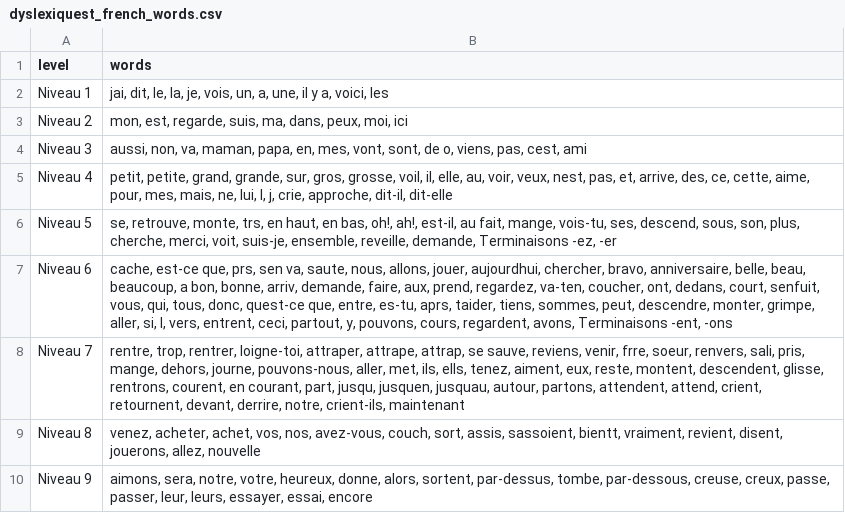
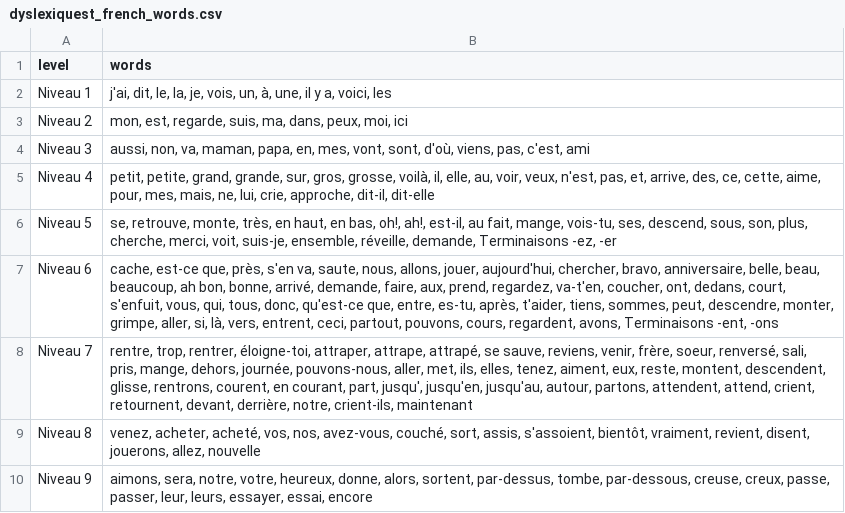
Before and after one commit to ianconnell128-hue/DyslexiQuest, a CSV file: word/dyslexiquest_french_words.csv, drawn as a sheet.

Commit message:
Fix French word encoding & speech recognition; add remote DevLog server & client

```diff
--- a/word/dyslexiquest_french_words.csv
+++ b/word/dyslexiquest_french_words.csv
@@ -1,10 +1,10 @@
 level,words
-Niveau 1,"jai, dit, le, la, je, vois, un, a, une, il y a, voici, les"
+Niveau 1,"j'ai, dit, le, la, je, vois, un, à, une, il y a, voici, les"
 Niveau 2,"mon, est, regarde, suis, ma, dans, peux, moi, ici"
-Niveau 3,"aussi, non, va, maman, papa, en, mes, vont, sont, de o, viens, pas, cest, ami"
-Niveau 4,"petit, petite, grand, grande, sur, gros, grosse, voil, il, elle, au, voir, veux, nest, pas, et, arrive, des, ce, cette, aime, pour, mes, mais, ne, lui, l, j, crie, approche, dit-il, dit-elle"
-Niveau 5,"se, retrouve, monte, trs, en haut, en bas, oh!, ah!, est-il, au fait, mange, vois-tu, ses, descend, sous, son, plus, cherche, merci, voit, suis-je, ensemble, reveille, demande, Terminaisons -ez, -er"
-Niveau 6,"cache, est-ce que, prs, sen va, saute, nous, allons, jouer, aujourdhui, chercher, bravo, anniversaire, belle, beau, beaucoup, a bon, bonne, arriv, demande, faire, aux, prend, regardez, va-ten, coucher, ont, dedans, court, senfuit, vous, qui, tous, donc, quest-ce que, entre, es-tu, aprs, taider, tiens, sommes, peut, descendre, monter, grimpe, aller, si, l, vers, entrent, ceci, partout, y, pouvons, cours, regardent, avons, Terminaisons -ent, -ons"
-Niveau 7,"rentre, trop, rentrer, loigne-toi, attraper, attrape, attrap, se sauve, reviens, venir, frre, soeur, renvers, sali, pris, mange, dehors, journe, pouvons-nous, aller, met, ils, ells, tenez, aiment, eux, reste, montent, descendent, glisse, rentrons, courent, en courant, part, jusqu, jusquen, jusquau, autour, partons, attendent, attend, crient, retournent, devant, derrire, notre, crient-ils, maintenant"
-Niveau 8,"venez, acheter, achet, vos, nos, avez-vous, couch, sort, assis, sassoient, bientt, vraiment, revient, disent, jouerons, allez, nouvelle"
+Niveau 3,"aussi, non, va, maman, papa, en, mes, vont, sont, d'où, viens, pas, c'est, ami"
+Niveau 4,"petit, petite, grand, grande, sur, gros, grosse, voilà, il, elle, au, voir, veux, n'est, pas, et, arrive, des, ce, cette, aime, pour, mes, mais, ne, lui, crie, approche, dit-il, dit-elle"
+Niveau 5,"se, retrouve, monte, très, en haut, en bas, oh!, ah!, est-il, au fait, mange, vois-tu, ses, descend, sous, son, plus, cherche, merci, voit, suis-je, ensemble, réveille, demande, Terminaisons -ez, -er"
+Niveau 6,"cache, est-ce que, près, s'en va, saute, nous, allons, jouer, aujourd'hui, chercher, bravo, anniversaire, belle, beau, beaucoup, ah bon, bonne, arrivé, demande, faire, aux, prend, regardez, va-t'en, coucher, ont, dedans, court, s'enfuit, vous, qui, tous, donc, qu'est-ce que, entre, es-tu, après, t'aider, tiens, sommes, peut, descendre, monter, grimpe, aller, si, là, vers, entrent, ceci, partout, pouvons, cours, regardent, avons, Terminaisons -ent, -ons"
+Niveau 7,"rentre, trop, rentrer, éloigne-toi, attraper, attrape, attrapé, se sauve, reviens, venir, frère, soeur, renversé, sali, pris, mange, dehors, journée, pouvons-nous, aller, met, ils, elles, tenez, aiment, eux, reste, montent, descendent, glisse, rentrons, courent, en courant, part, jusqu', jusqu'en, jusqu'au, autour, partons, attendent, attend, crient, retournent, devant, derrière, notre, crient-ils, maintenant"
+Niveau 8,"venez, acheter, acheté, vos, nos, avez-vous, couché, sort, assis, s'assoient, bientôt, vraiment, revient, disent, jouerons, allez, nouvelle"
 Niveau 9,"aimons, sera, notre, votre, heureux, donne, alors, sortent, par-dessus, tombe, par-dessous, creuse, creux, passe, passer, leur, leurs, essayer, essai, encore"
```
Also changed, not shown: 9 other files.
